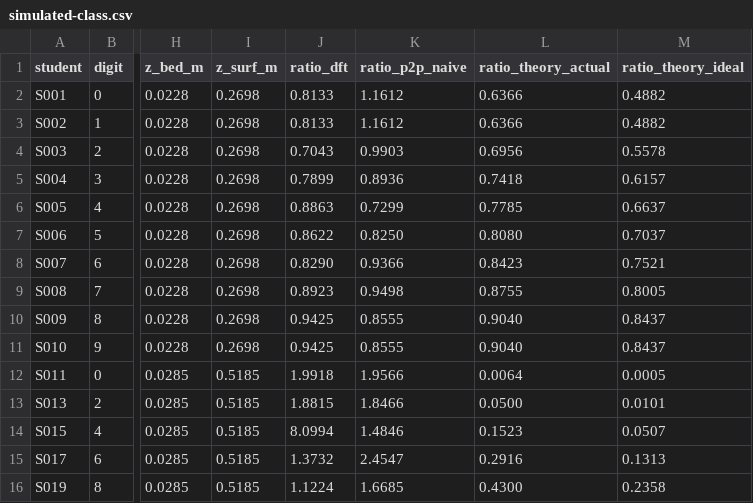
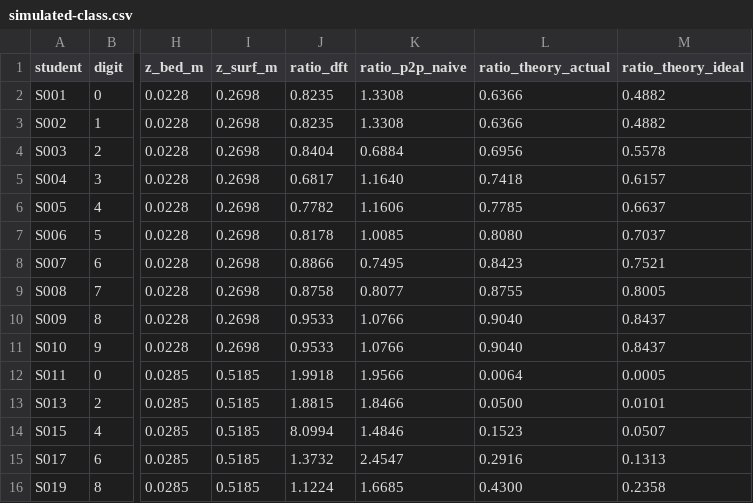
Before and after one commit to barneydobson/hydraulician, a CSV file: courses/original/exercises/WV-2-buried-gauge/data/simulated-class.csv, drawn as a sheet; only a part is shown, gaps mark what is left out; the diff names each change by its address in the sheet, - before the commit and + after, or states it on an @@ line.

```diff
--- a/courses/original/exercises/WV-2-buried-gauge/data/simulated-class.csv
+++ b/courses/original/exercises/WV-2-buried-gauge/data/simulated-class.csv
-J2:J3 (ratio_dft): 0.8133
+J2:J3 (ratio_dft): 0.8235
-K2:K3 (ratio_p2p_naive): 1.1612
+K2:K3 (ratio_p2p_naive): 1.3308
-J4 (ratio_dft): 0.7043
+J4 (ratio_dft): 0.8404
-K4 (ratio_p2p_naive): 0.9903
+K4 (ratio_p2p_naive): 0.6884
-J5 (ratio_dft): 0.7899
+J5 (ratio_dft): 0.6817
-K5 (ratio_p2p_naive): 0.8936
+K5 (ratio_p2p_naive): 1.1640
-J6 (ratio_dft): 0.8863
+J6 (ratio_dft): 0.7782
-K6 (ratio_p2p_naive): 0.7299
+K6 (ratio_p2p_naive): 1.1606
-J7 (ratio_dft): 0.8622
+J7 (ratio_dft): 0.8178
-K7 (ratio_p2p_naive): 0.8250
+K7 (ratio_p2p_naive): 1.0085
-J8 (ratio_dft): 0.8290
+J8 (ratio_dft): 0.8866
-K8 (ratio_p2p_naive): 0.9366
+K8 (ratio_p2p_naive): 0.7495
-J9 (ratio_dft): 0.8923
+J9 (ratio_dft): 0.8758
-K9 (ratio_p2p_naive): 0.9498
+K9 (ratio_p2p_naive): 0.8077
-J10:J11 (ratio_dft): 0.9425
+J10:J11 (ratio_dft): 0.9533
-K10:K11 (ratio_p2p_naive): 0.8555
+K10:K11 (ratio_p2p_naive): 1.0766
```
Also changed, not shown: 2 other files.
